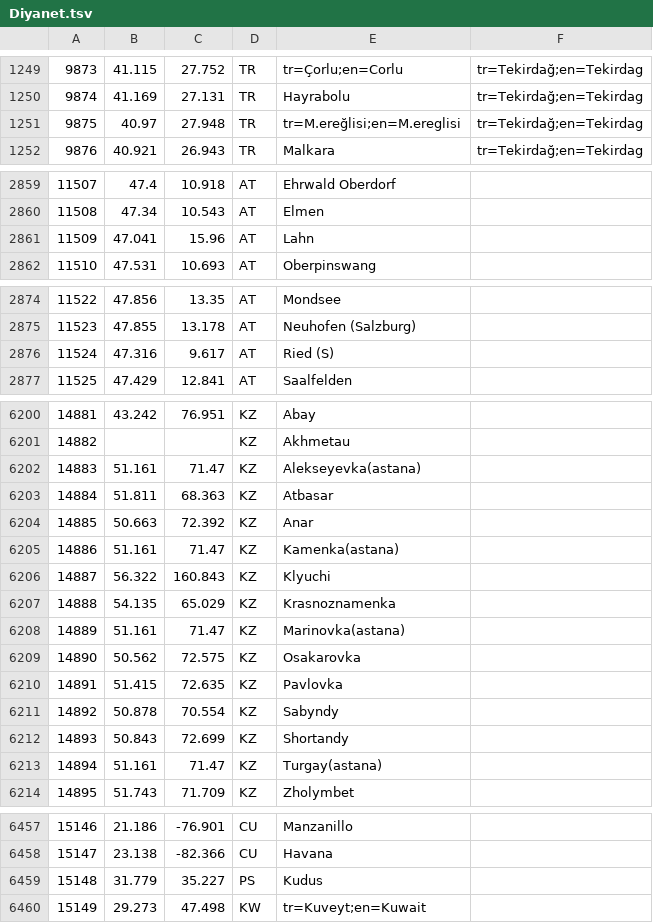
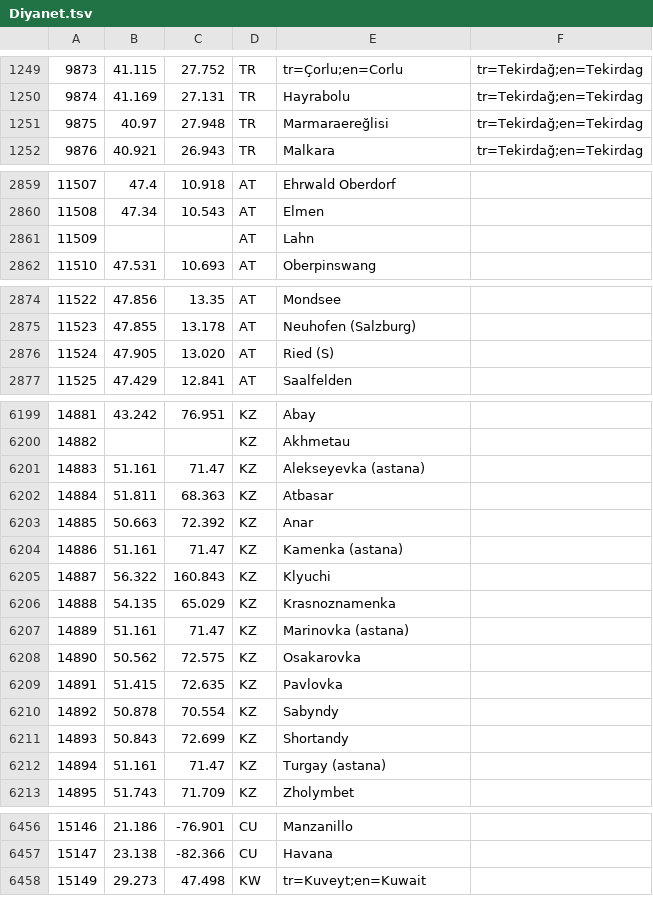
Before and after one commit to metinkale38/open-prayer-times, a TSV file: providers/src/jvmMain/resources/tsv/Diyanet.tsv, drawn as a sheet; only a part is shown, gaps mark what is left out; the diff covers the shown part only.

```diff
--- a/providers/src/jvmMain/resources/tsv/Diyanet.tsv
+++ b/providers/src/jvmMain/resources/tsv/Diyanet.tsv
@@ -1250,3 +1250,3 @@
 9874	41.169	27.131	TR	Hayrabolu	tr=Tekirdağ;en=Tekirdag
-9875	40.97	27.948	TR	tr=M.ereğlisi;en=M.ereglisi	tr=Tekirdağ;en=Tekirdag
+9875	40.97	27.948	TR	Marmaraereğlisi	tr=Tekirdağ;en=Tekirdag
 9876	40.921	26.943	TR	Malkara	tr=Tekirdağ;en=Tekirdag
@@ -2860,3 +2860,3 @@
 11508	47.34	10.543	AT	Elmen
-11509	47.041	15.96	AT	Lahn
+11509			AT	Lahn
 11510	47.531	10.693	AT	Oberpinswang
@@ -2875,3 +2875,3 @@
 11523	47.855	13.178	AT	Neuhofen (Salzburg)
-11524	47.316	9.617	AT	Ried (S)
+11524	47.905	13.020	AT	Ried (S)
 11525	47.429	12.841	AT	Saalfelden
@@ -6201,9 +6200,9 @@
 14882			KZ	Akhmetau
-14883	51.161	71.47	KZ	Alekseyevka(astana)
+14883	51.161	71.47	KZ	Alekseyevka (astana)
 14884	51.811	68.363	KZ	Atbasar
 14885	50.663	72.392	KZ	Anar
-14886	51.161	71.47	KZ	Kamenka(astana)
+14886	51.161	71.47	KZ	Kamenka (astana)
 14887	56.322	160.843	KZ	Klyuchi
 14888	54.135	65.029	KZ	Krasnoznamenka
-14889	51.161	71.47	KZ	Marinovka(astana)
+14889	51.161	71.47	KZ	Marinovka (astana)
 14890	50.562	72.575	KZ	Osakarovka
@@ -6212,3 +6211,3 @@
 14893	50.843	72.699	KZ	Shortandy
-14894	51.161	71.47	KZ	Turgay(astana)
+14894	51.161	71.47	KZ	Turgay (astana)
 14895	51.743	71.709	KZ	Zholymbet
@@ -6458,3 +6457,2 @@
 15147	23.138	-82.366	CU	Havana
-15148	31.779	35.227	PS	Kudus
 15149	29.273	47.498	KW	tr=Kuveyt;en=Kuwait
```
Also changed, not shown: 1 removed row and 50 edited cells elsewhere in this file, providers/src/jvmMain/resources/tsv/IGMG.tsv, providers/src/jvmMain/resources/tsv/Semerkand.tsv, 7 other files.
